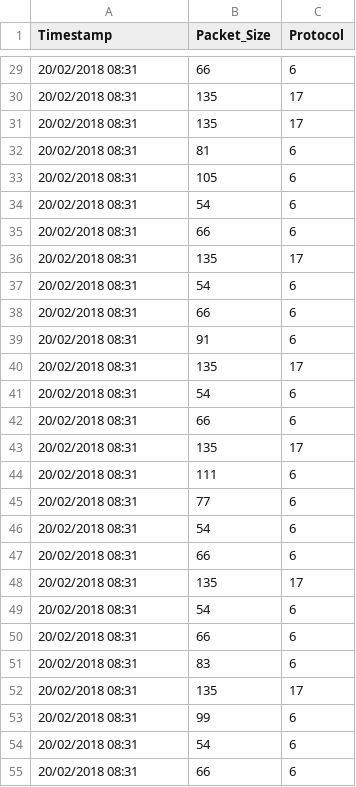
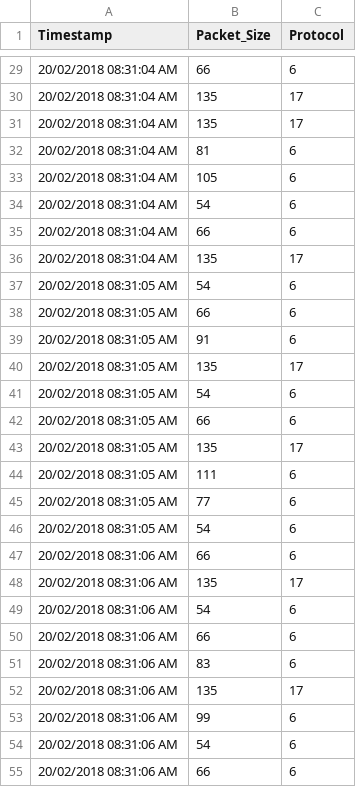
Before and after one commit to Gomilo99/RedTrafficModeling, a CSV file: network_traffic.csv, drawn as a sheet; only a part is shown, gaps mark what is left out; the diff covers the shown part only.

```diff
--- a/network_traffic.csv
+++ b/network_traffic.csv
@@ -29,27 +29,27 @@ Timestamp,Packet_Size,Protocol
-20/02/2018 08:31,66,6
-20/02/2018 08:31,135,17
-20/02/2018 08:31,135,17
-20/02/2018 08:31,81,6
-20/02/2018 08:31,105,6
-20/02/2018 08:31,54,6
-20/02/2018 08:31,66,6
-20/02/2018 08:31,135,17
-20/02/2018 08:31,54,6
-20/02/2018 08:31,66,6
-20/02/2018 08:31,91,6
-20/02/2018 08:31,135,17
-20/02/2018 08:31,54,6
-20/02/2018 08:31,66,6
-20/02/2018 08:31,135,17
-20/02/2018 08:31,111,6
-20/02/2018 08:31,77,6
-20/02/2018 08:31,54,6
-20/02/2018 08:31,66,6
-20/02/2018 08:31,135,17
-20/02/2018 08:31,54,6
-20/02/2018 08:31,66,6
-20/02/2018 08:31,83,6
-20/02/2018 08:31,135,17
-20/02/2018 08:31,99,6
-20/02/2018 08:31,54,6
-20/02/2018 08:31,66,6
+20/02/2018 08:31:04 AM,66,6
+20/02/2018 08:31:04 AM,135,17
+20/02/2018 08:31:04 AM,135,17
+20/02/2018 08:31:04 AM,81,6
+20/02/2018 08:31:04 AM,105,6
+20/02/2018 08:31:04 AM,54,6
+20/02/2018 08:31:04 AM,66,6
+20/02/2018 08:31:04 AM,135,17
+20/02/2018 08:31:05 AM,54,6
+20/02/2018 08:31:05 AM,66,6
+20/02/2018 08:31:05 AM,91,6
+20/02/2018 08:31:05 AM,135,17
+20/02/2018 08:31:05 AM,54,6
+20/02/2018 08:31:05 AM,66,6
+20/02/2018 08:31:05 AM,135,17
+20/02/2018 08:31:05 AM,111,6
+20/02/2018 08:31:05 AM,77,6
+20/02/2018 08:31:05 AM,54,6
+20/02/2018 08:31:06 AM,66,6
+20/02/2018 08:31:06 AM,135,17
+20/02/2018 08:31:06 AM,54,6
+20/02/2018 08:31:06 AM,66,6
+20/02/2018 08:31:06 AM,83,6
+20/02/2018 08:31:06 AM,135,17
+20/02/2018 08:31:06 AM,99,6
+20/02/2018 08:31:06 AM,54,6
+20/02/2018 08:31:06 AM,66,6
```
Also changed, not shown: 37 edited cells elsewhere in this file, 29 other files.
